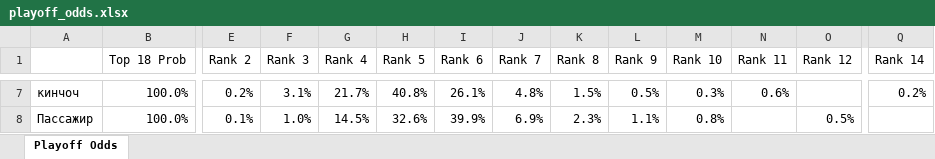
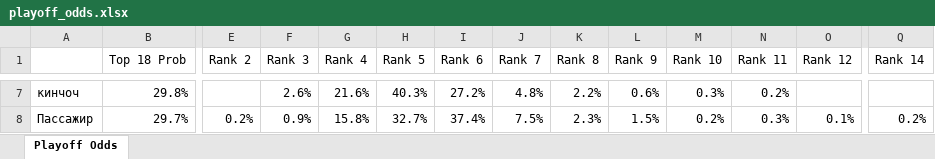
Before and after one commit to andyforprez/mask_off_stats, an Excel workbook: data/playoff_odds.xlsx, sheet Playoff Odds, drawn as a sheet; only a part is shown, gaps mark what is left out; values as stored, in another font and other column widths than the file's, no borders; conditional formats not drawn; the diff covers the shown part only; the diff names each change by its address in the sheet, - before the commit and + after, or states it on an @@ line.

```diff
--- a/data/playoff_odds.xlsx (sheet Playoff Odds)
+++ b/data/playoff_odds.xlsx (sheet Playoff Odds)
-B7 (Top 18 Prob): 100.0%
+B7 (Top 18 Prob): 29.8%
-E7 (Rank 2): 0.2%
+E7 (Rank 2): (empty)
-F7 (Rank 3): 3.1%
+F7 (Rank 3): 2.6%
-G7 (Rank 4): 21.7%
+G7 (Rank 4): 21.6%
-H7 (Rank 5): 40.8%
+H7 (Rank 5): 40.3%
-I7 (Rank 6): 26.1%
+I7 (Rank 6): 27.2%
-K7 (Rank 8): 1.5%
+K7 (Rank 8): 2.2%
-L7 (Rank 9): 0.5%
+L7 (Rank 9): 0.6%
-N7 (Rank 11): 0.6%
+N7 (Rank 11): 0.2%
-Q7 (Rank 14): 0.2%
+Q7 (Rank 14): (empty)
-B8 (Top 18 Prob): 100.0%
+B8 (Top 18 Prob): 29.7%
-E8 (Rank 2): 0.1%
+E8 (Rank 2): 0.2%
-F8 (Rank 3): 1.0%
+F8 (Rank 3): 0.9%
-G8 (Rank 4): 14.5%
+G8 (Rank 4): 15.8%
-H8 (Rank 5): 32.6%
+H8 (Rank 5): 32.7%
-I8 (Rank 6): 39.9%
+I8 (Rank 6): 37.4%
-J8 (Rank 7): 6.9%
+J8 (Rank 7): 7.5%
-L8 (Rank 9): 1.1%
+L8 (Rank 9): 1.5%
-M8 (Rank 10): 0.8%
+M8 (Rank 10): 0.2%
-N8 (Rank 11): (empty)
+N8 (Rank 11): 0.3%
-O8 (Rank 12): 0.5%
+O8 (Rank 12): 0.1%
-Q8 (Rank 14): (empty)
+Q8 (Rank 14): 0.2%
```
Also changed, not shown: 15 added rows, 15 removed rows and 248 edited cells elsewhere in this sheet, 3 other files.
